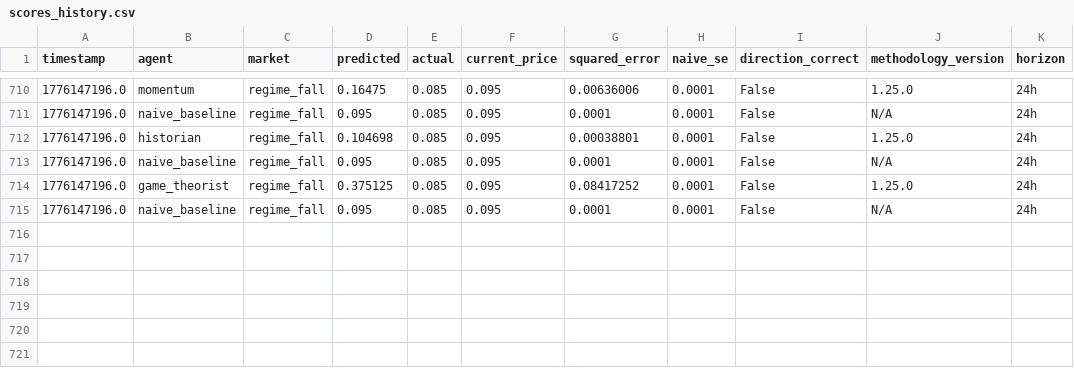
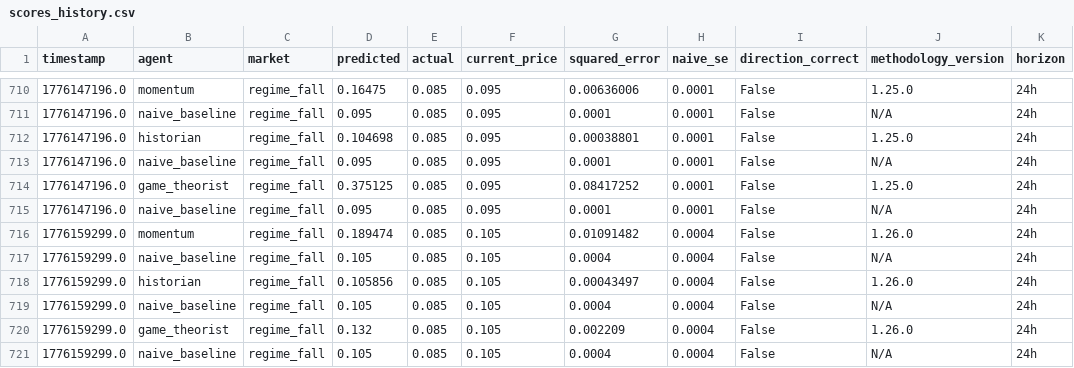
Before and after one commit to pairie-koh/Trading-Agents-on-Polymarket, a CSV file: data/scores_history.csv, drawn as a sheet; only a part is shown, gaps mark what is left out; the diff names each change by its address in the sheet, - before the commit and + after, or states it on an @@ line.

Commit message:
data: 2026-04-15T13:56:13Z

```diff
--- a/data/scores_history.csv
+++ b/data/scores_history.csv
+row 716: 1776159299.0 | momentum | regime_fall | 0.189474 | 0.085 | 0.105 | 0.01091482 | 0.0004 | False | 1.26.0 | 24h
+row 717: 1776159299.0 | naive_baseline | regime_fall | 0.105 | 0.085 | 0.105 | 0.0004 | 0.0004 | False | N/A | 24h
+row 718: 1776159299.0 | historian | regime_fall | 0.105856 | 0.085 | 0.105 | 0.00043497 | 0.0004 | False | 1.26.0 | 24h
+row 719: 1776159299.0 | naive_baseline | regime_fall | 0.105 | 0.085 | 0.105 | 0.0004 | 0.0004 | False | N/A | 24h
+row 720: 1776159299.0 | game_theorist | regime_fall | 0.132 | 0.085 | 0.105 | 0.002209 | 0.0004 | False | 1.26.0 | 24h
+row 721: 1776159299.0 | naive_baseline | regime_fall | 0.105 | 0.085 | 0.105 | 0.0004 | 0.0004 | False | N/A | 24h
```
Also changed, not shown: 2 other files.
